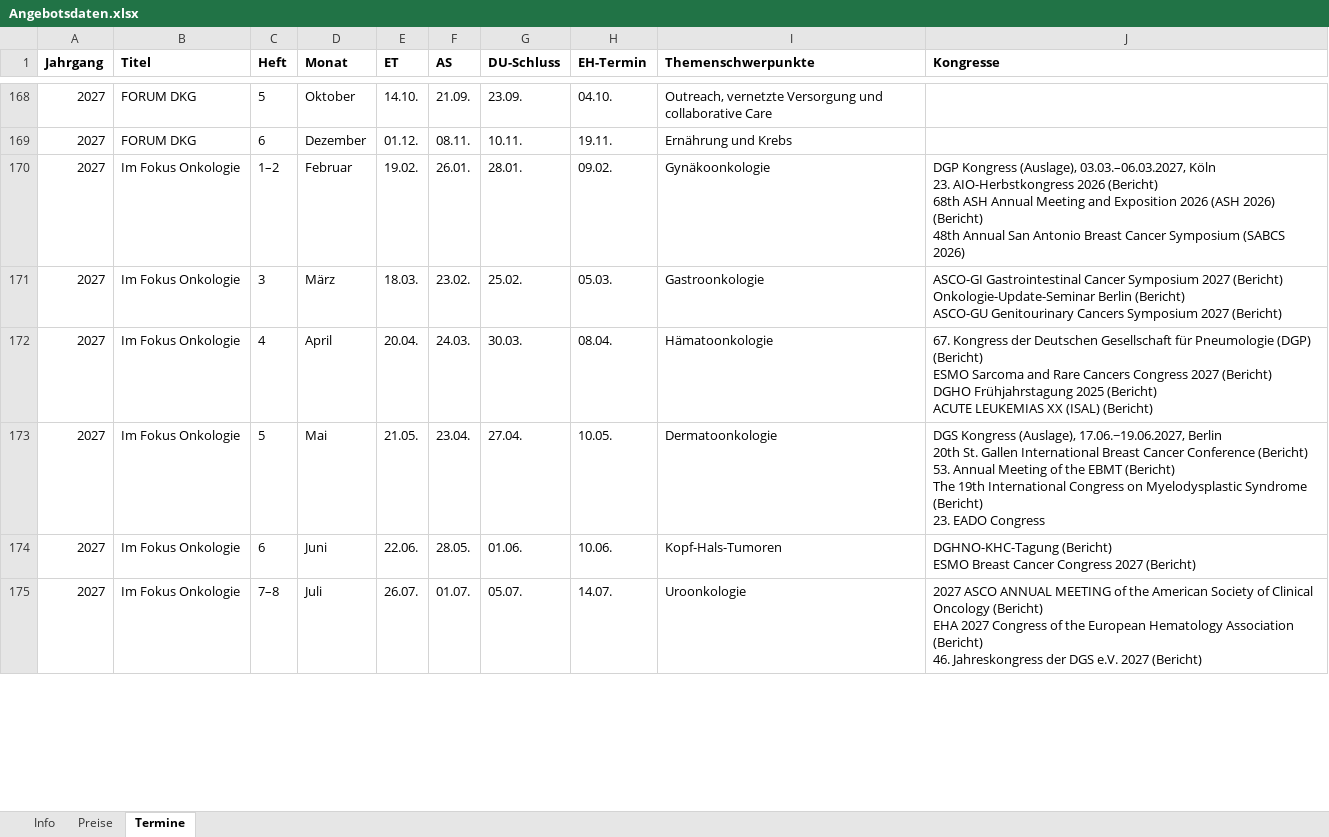
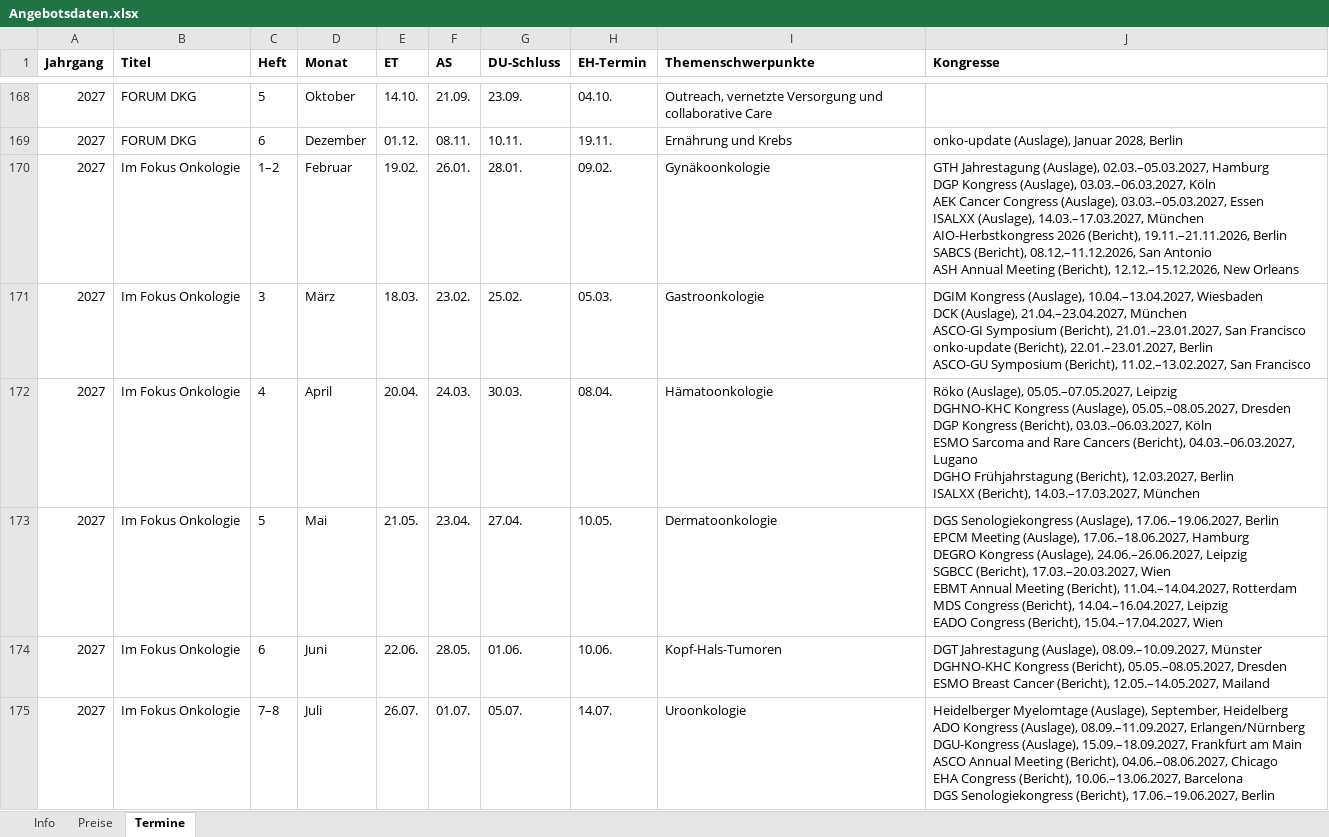
Before and after one commit to Barings1995/angebotswerkzeuge, an Excel workbook: Angebotsdaten.xlsx, sheet Termine, drawn as a sheet; only a part is shown, gaps mark what is left out; values as stored, in another font and other column widths than the file's, no borders; ↵ is a line break in a cell; the diff covers the shown part only; the diff names each change by its address in the sheet, - before the commit and + after, or states it on an @@ line.

```diff
--- a/Angebotsdaten.xlsx (sheet Termine)
+++ b/Angebotsdaten.xlsx (sheet Termine)
-J169 (Kongresse): (empty)
+J169 (Kongresse): onko-update (Auslage), Januar 2028, Berlin
-J170 (Kongresse): DGP Kongress (Auslage), 03.03.–06.03.2027, Köln ↵ 23. AIO-Herbstkongress 2026 (Bericht) ↵ 68th ASH Annual Meeting and Exposition 2026 (ASH 2026) (Bericht) ↵ 48th Annual San Antonio Breast Cancer Symposium (SABCS 2026)
+J170 (Kongresse): GTH Jahrestagung (Auslage), 02.03.–05.03.2027, Hamburg ↵ DGP Kongress (Auslage), 03.03.–06.03.2027, Köln ↵ AEK Cancer Congress (Auslage), 03.03.–05.03.2027, Essen ↵ ISALXX (Auslage), 14.03.–17.03.2027, München ↵ AIO-Herbstkongress 2026 (Bericht), 19.11.–21.11.2026, Berlin ↵ SABCS (Bericht), 08.12.–11.12.2026, San Antonio ↵ ASH Annual Meeting (Bericht), 12.12.–15.12.2026, New Orleans
-J171 (Kongresse): ASCO-GI Gastrointestinal Cancer Symposium 2027 (Bericht) ↵ Onkologie-Update-Seminar Berlin (Bericht) ↵ ASCO-GU Genitourinary Cancers Symposium 2027 (Bericht)
+J171 (Kongresse): DGIM Kongress (Auslage), 10.04.–13.04.2027, Wiesbaden ↵ DCK (Auslage), 21.04.–23.04.2027, München ↵ ASCO-GI Symposium (Bericht), 21.01.–23.01.2027, San Francisco ↵ onko-update (Bericht), 22.01.–23.01.2027, Berlin ↵ ASCO-GU Symposium (Bericht), 11.02.–13.02.2027, San Francisco
-J172 (Kongresse): 67. Kongress der Deutschen Gesellschaft für Pneumologie (DGP) (Bericht) ↵ ESMO Sarcoma and Rare Cancers Congress 2027 (Bericht) ↵ DGHO Frühjahrstagung 2025 (Bericht) ↵ ACUTE LEUKEMIAS XX (ISAL) (Bericht)
+J172 (Kongresse): Röko (Auslage), 05.05.–07.05.2027, Leipzig ↵ DGHNO-KHC Kongress (Auslage), 05.05.–08.05.2027, Dresden ↵ DGP Kongress (Bericht), 03.03.–06.03.2027, Köln ↵ ESMO Sarcoma and Rare Cancers (Bericht), 04.03.–06.03.2027, Lugano ↵ DGHO Frühjahrstagung (Bericht), 12.03.2027, Berlin ↵ ISALXX (Bericht), 14.03.–17.03.2027, München
-J173 (Kongresse): DGS Kongress (Auslage), 17.06.−19.06.2027, Berlin ↵ 20th St. Gallen International Breast Cancer Conference (Bericht) ↵ 53. Annual Meeting of the EBMT (Bericht) ↵ The 19th International Congress on Myelodysplastic Syndrome (Bericht) ↵ 23. EADO Congress
+J173 (Kongresse): DGS Senologiekongress (Auslage), 17.06.–19.06.2027, Berlin ↵ EPCM Meeting (Auslage), 17.06.–18.06.2027, Hamburg ↵ DEGRO Kongress (Auslage), 24.06.–26.06.2027, Leipzig ↵ SGBCC (Bericht), 17.03.–20.03.2027, Wien ↵ EBMT Annual Meeting (Bericht), 11.04.–14.04.2027, Rotterdam ↵ MDS Congress (Bericht), 14.04.–16.04.2027, Leipzig ↵ EADO Congress (Bericht), 15.04.–17.04.2027, Wien
-J174 (Kongresse): DGHNO-KHC-Tagung (Bericht) ↵ ESMO Breast Cancer Congress 2027 (Bericht)
+J174 (Kongresse): DGT Jahrestagung (Auslage), 08.09.–10.09.2027, Münster ↵ DGHNO-KHC Kongress (Bericht), 05.05.–08.05.2027, Dresden ↵ ESMO Breast Cancer (Bericht), 12.05.–14.05.2027, Mailand
-J175 (Kongresse): 2027 ASCO ANNUAL MEETING of the American Society of Clinical Oncology (Bericht) ↵ EHA 2027 Congress of the European Hematology Association (Bericht) ↵ 46. Jahreskongress der DGS e.V. 2027 (Bericht)
+J175 (Kongresse): Heidelberger Myelomtage (Auslage), September, Heidelberg ↵ ADO Kongress (Auslage), 08.09.–11.09.2027, Erlangen/Nürnberg ↵ DGU-Kongress (Auslage), 15.09.–18.09.2027, Frankfurt am Main ↵ ASCO Annual Meeting (Bericht), 04.06.–08.06.2027, Chicago ↵ EHA Congress (Bericht), 10.06.–13.06.2027, Barcelona ↵ DGS Senologiekongress (Bericht), 17.06.–19.06.2027, Berlin
```
Also changed, not shown: 42 edited cells elsewhere in this sheet.
